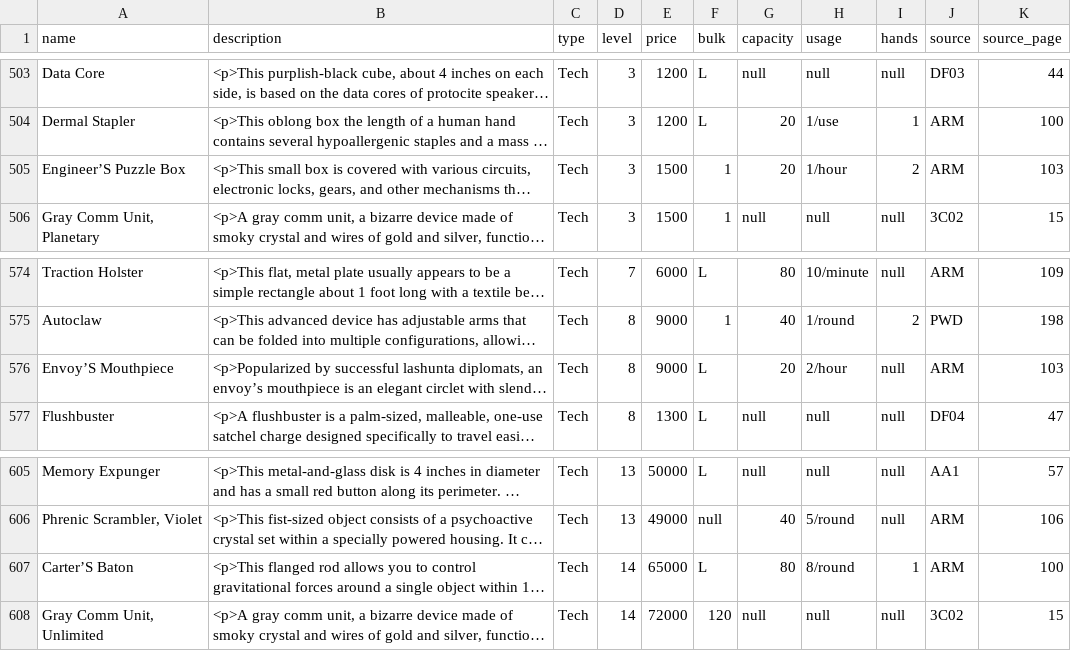
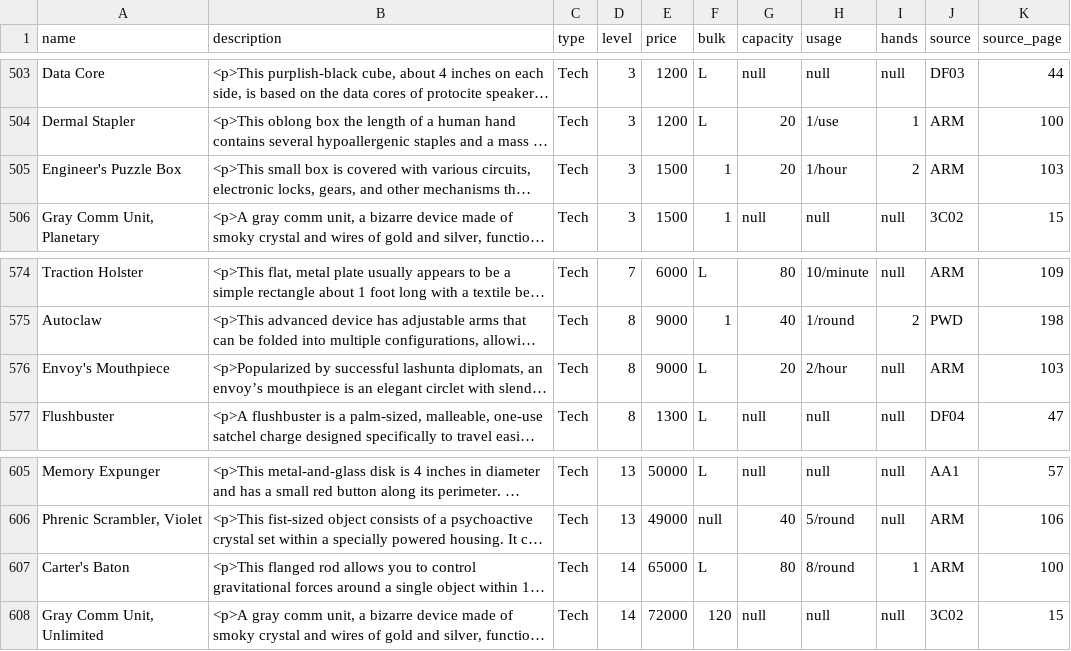
Before and after one commit to bocks-ds/sf-datasource, a TSV file: app/tsv/items.tsv, drawn as a sheet; only a part is shown, gaps mark what is left out; long unchanged cells end in …; the diff covers the shown part only; the diff names each change by its address in the sheet, - before the commit and + after, or states it on an @@ line.

```diff
--- a/app/tsv/items.tsv
+++ b/app/tsv/items.tsv
-A505 (name): Engineer’S Puzzle Box
+A505 (name): Engineer's Puzzle Box
-A576 (name): Envoy’S Mouthpiece
+A576 (name): Envoy's Mouthpiece
-A607 (name): Carter’S Baton
+A607 (name): Carter's Baton
```
Also changed, not shown: 9 edited cells elsewhere in this file, app/tsv/armor.tsv, app/tsv/classes.tsv, 10 other files.
